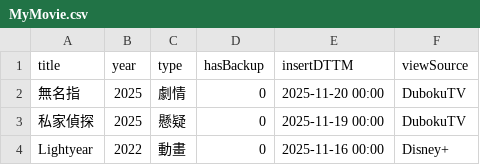
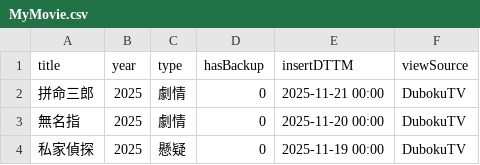
Before and after one commit to jackfclee/my-apps, a CSV file: collections/movie/MyMovie.csv, drawn as a sheet; only a part is shown; the shorter side is filled out with more unchanged rows.

Commit message:
Update MyMovie.csv

```diff
--- a/collections/movie/MyMovie.csv
+++ b/collections/movie/MyMovie.csv
@@ -1,2 +1,3 @@
 title,year,type,hasBackup,insertDTTM,viewSource
+拼命三郎,2025,劇情,0,2025-11-21 00:00,DubokuTV
 無名指,2025,劇情,0,2025-11-20 00:00,DubokuTV
```
